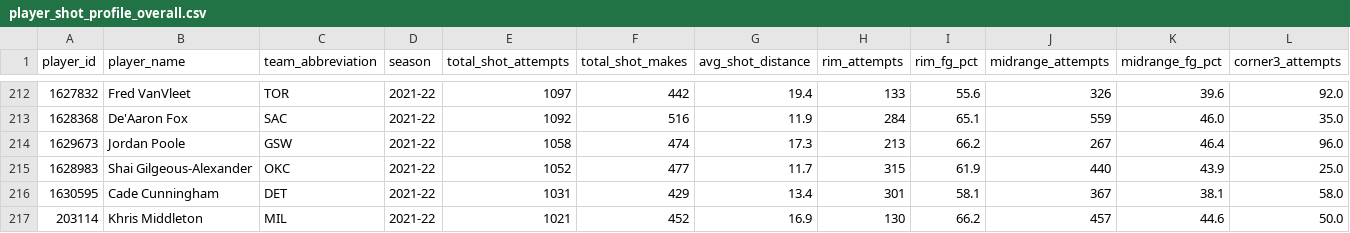
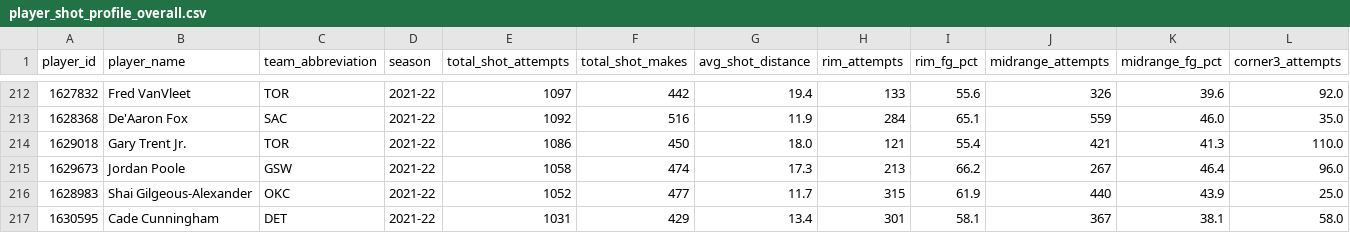
Before and after one commit to ZachGrammer/NBA.i, a CSV file: data/processed/player_shot_profile_overall.csv, drawn as a sheet; only a part is shown, gaps mark what is left out; the shorter side is filled out with more unchanged rows; rows hold the shown columns only; the diff names each change by its address in the sheet, - before the commit and + after, or states it on an @@ line.

```diff
--- a/data/processed/player_shot_profile_overall.csv
+++ b/data/processed/player_shot_profile_overall.csv
+row 214: 1629018 | Gary Trent Jr. | TOR | 2021-22 | 1086 | 450 | 18.0 | 121 | 55.4 | 421 | 41.3 | 110.0
```
Also changed, not shown: data/processed/player_shot_profile.csv, 6 other files.
